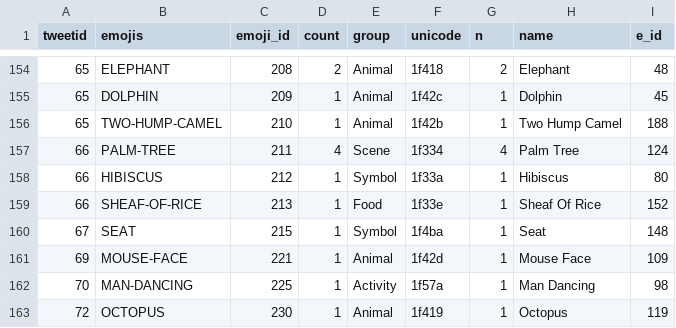
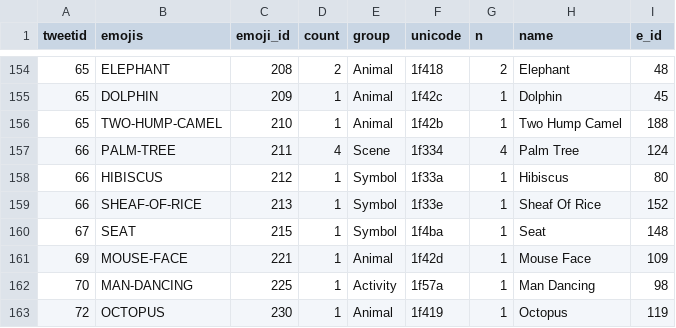
Before and after one commit to christinequan/airtweets, a CSV file: data/airtweets6_hier.csv, drawn as a sheet; only a part is shown, gaps mark what is left out.

```diff
--- a/data/airtweets6_hier.csv
+++ b/data/airtweets6_hier.csv
@@ -158,3 +158,3 @@ tweetid,emojis,emoji_id,count,group,unicode,n,name,e_id
 66,HIBISCUS,212,1,Symbol,1f33a,1,Hibiscus,80
-66,SHEAF-OF-RICE,213,1,Food,1f33e,1,Sheaf Of Rice,152
+66,SHEAF-OF-RICE,213,1,Symbol,1f33e,1,Sheaf Of Rice,152
 67,SEAT,215,1,Symbol,1f4ba,1,Seat,148
```
Also changed, not shown: data/airtweets7_tables.csv, 8 other files.
